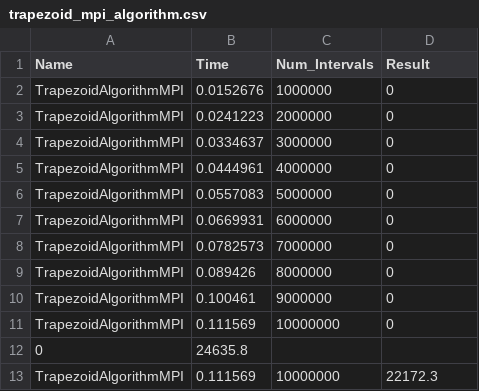
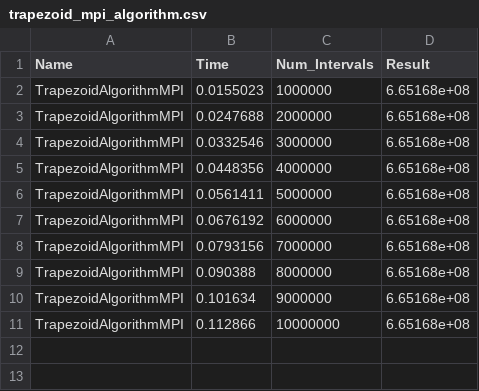
Before and after one commit to orsandra89/pwir, a CSV file: task1/trapezoid_mpi_algorithm.csv, drawn as a sheet.

Commit message:
[task1] trapezoid algorithm fixes

```diff
--- a/task1/trapezoid_mpi_algorithm.csv
+++ b/task1/trapezoid_mpi_algorithm.csv
@@ -1,13 +1,11 @@
 Name,Time,Num_Intervals,Result
-TrapezoidAlgorithmMPI,0.0152676,1000000,0
-TrapezoidAlgorithmMPI,0.0241223,2000000,0
-TrapezoidAlgorithmMPI,0.0334637,3000000,0
-TrapezoidAlgorithmMPI,0.0444961,4000000,0
-TrapezoidAlgorithmMPI,0.0557083,5000000,0
-TrapezoidAlgorithmMPI,0.0669931,6000000,0
-TrapezoidAlgorithmMPI,0.0782573,7000000,0
-TrapezoidAlgorithmMPI,0.089426,8000000,0
-TrapezoidAlgorithmMPI,0.100461,9000000,0
-TrapezoidAlgorithmMPI,0.111569,10000000,0
-0,24635.8
-TrapezoidAlgorithmMPI,0.111569,10000000,22172.3
+TrapezoidAlgorithmMPI,0.0155023,1000000,6.65168e+08
+TrapezoidAlgorithmMPI,0.0247688,2000000,6.65168e+08
+TrapezoidAlgorithmMPI,0.0332546,3000000,6.65168e+08
+TrapezoidAlgorithmMPI,0.0448356,4000000,6.65168e+08
+TrapezoidAlgorithmMPI,0.0561411,5000000,6.65168e+08
+TrapezoidAlgorithmMPI,0.0676192,6000000,6.65168e+08
+TrapezoidAlgorithmMPI,0.0793156,7000000,6.65168e+08
+TrapezoidAlgorithmMPI,0.090388,8000000,6.65168e+08
+TrapezoidAlgorithmMPI,0.101634,9000000,6.65168e+08
+TrapezoidAlgorithmMPI,0.112866,10000000,6.65168e+08
```
Also changed, not shown: task1/trapezoid_mp_algorithm.csv, 2 other files.
